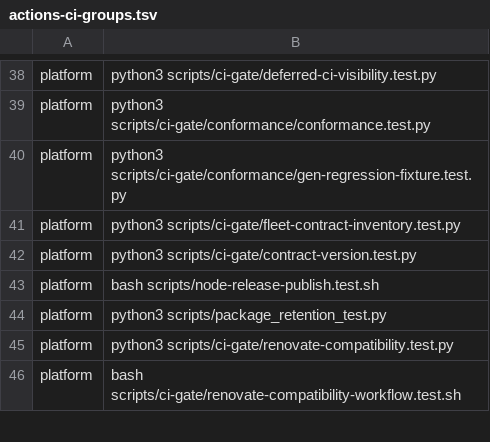
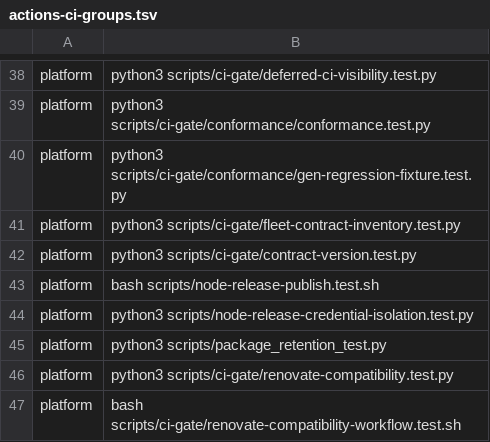
Before and after one commit to verJSON/.github, a TSV file: scripts/actions-ci-groups.tsv, drawn as a sheet; only a part is shown, gaps mark what is left out; the diff names each change by its address in the sheet, - before the commit and + after, or states it on an @@ line.

Commit message:
fix(release): keep node auth out of lifecycle scripts (#1730)
* fix(release): keep node auth out of lifecycle scripts

Acquire locked dependencies with scripts disabled while the registry token is available, then replay the npm install from cache without that token. This preserves npm lifecycle behavior while keeping credentials outside preparation.

Fixes #1724

* fix(release): isolate lifecycle install from registry token

* fix(release): validate artifacts before publication

* fix(release): bound and bind package artifacts

* fix(release): reject sparse package archives

* fix(release): bind npm cache limits to setup-node

setup-node and the cache size check must target the same npm cache. Exercise every sparse PAX dispatch to keep archive validation complete.

* test(release): verify split job cache contracts

The release workflow now prepares artifacts separately from credentialed publication, so its pin, cache, and timeout guards must verify the actual job boundaries.

* fix(release): isolate Node release credentials

Dependency acquisition and lifecycle code must not share a persistent
runner or a package token. Prepare packages without publication rights,
then validate immutable archives on fresh hosted publisher and retention
runners.

* fix(release): isolate private npm dependency acquisition

Keep tag-controlled project npm config away from npm while the private read token is present, and prevent private tarballs from entering cross-run Actions caches.

* fix(release): isolate legacy npm cache entries

* fix(release): seed cache namespace in caller workspace

* fix(release): reject normalized duplicate archive paths

* fix(release): reject file archive ancestors

* fix(release): detect nonadjacent file path ancestors

---------

Co-authored-by: Pouya Barrach-Yousefi <1360670+pyousefi@users.noreply.github.com>

```diff
--- a/scripts/actions-ci-groups.tsv
+++ b/scripts/actions-ci-groups.tsv
+row 44: platform | python3 scripts/node-release-credential-isolation.test.py
```
Also changed, not shown: 20 other files.
